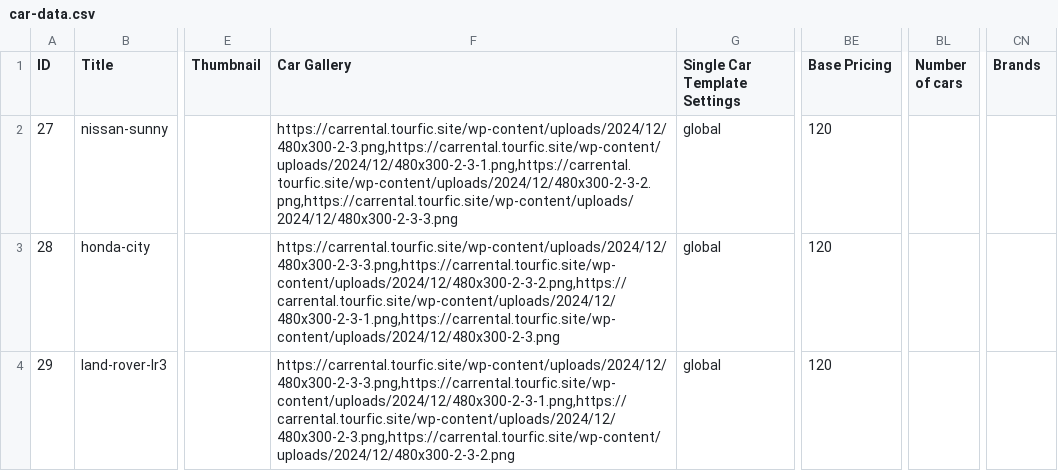
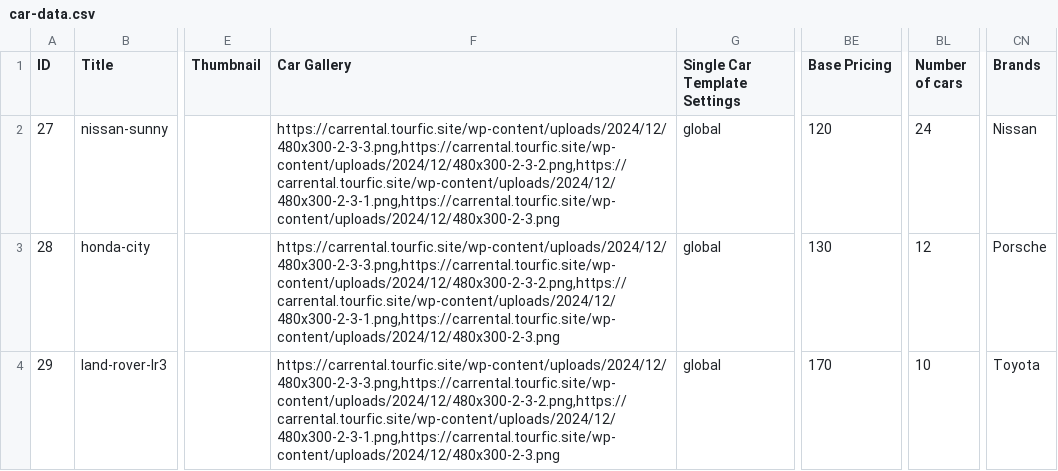
Before and after one commit to Themefic-Team/travelfic-toolkit, a CSV file: inc/demo/car-data.csv, drawn as a sheet; only a part is shown, gaps mark what is left out; the diff names each change by its address in the sheet, - before the commit and + after, or states it on an @@ line.

Commit message:
brand info added into demo

```diff
--- a/inc/demo/car-data.csv
+++ b/inc/demo/car-data.csv
-F2 (Car Gallery): https://carrental.tourfic.site/wp-content/uploads/2024/12/480x300-2-3.png,https://carrental.tourfic.site/wp-content/uploads/2024/12/480x300-2-3-1.png,https://carrental.tourfic.site/wp-content/uploads/2024/12/480x300-2-3-2.png,https://carrental.tourfic.site/wp-content/uploads/2024/12/480x300-2-3-3.png
+F2 (Car Gallery): https://carrental.tourfic.site/wp-content/uploads/2024/12/480x300-2-3-3.png,https://carrental.tourfic.site/wp-content/uploads/2024/12/480x300-2-3-2.png,https://carrental.tourfic.site/wp-content/uploads/2024/12/480x300-2-3-1.png,https://carrental.tourfic.site/wp-content/uploads/2024/12/480x300-2-3.png
-BL2 (Number of cars): (empty)
+BL2 (Number of cars): 24
-CN2 (Brands): (empty)
+CN2 (Brands): Nissan
-BE3 (Base Pricing): 120
+BE3 (Base Pricing): 130
-BL3 (Number of cars): (empty)
+BL3 (Number of cars): 12
-CN3 (Brands): (empty)
+CN3 (Brands): Porsche
-F4 (Car Gallery): https://carrental.tourfic.site/wp-content/uploads/2024/12/480x300-2-3-3.png,https://carrental.tourfic.site/wp-content/uploads/2024/12/480x300-2-3-1.png,https://carrental.tourfic.site/wp-content/uploads/2024/12/480x300-2-3.png,https://carrental.tourfic.site/wp-content/uploads/2024/12/480x300-2-3-2.png
+F4 (Car Gallery): https://carrental.tourfic.site/wp-content/uploads/2024/12/480x300-2-3-3.png,https://carrental.tourfic.site/wp-content/uploads/2024/12/480x300-2-3-2.png,https://carrental.tourfic.site/wp-content/uploads/2024/12/480x300-2-3-1.png,https://carrental.tourfic.site/wp-content/uploads/2024/12/480x300-2-3.png
-BE4 (Base Pricing): 120
+BE4 (Base Pricing): 170
-BL4 (Number of cars): (empty)
+BL4 (Number of cars): 10
-CN4 (Brands): (empty)
+CN4 (Brands): Toyota
```
